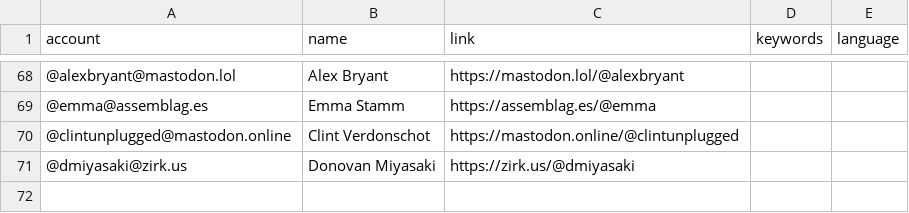
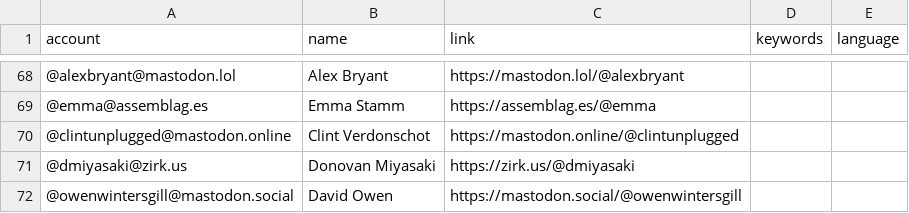
Before and after one commit to florisre/mastodon-iranian-studies, a CSV file: resources/users.csv, drawn as a sheet; only a part is shown, gaps mark what is left out.

Commit message:
Update users.csv

```diff
--- a/resources/users.csv
+++ b/resources/users.csv
@@ -71 +71,2 @@ account,name,link,keywords,language
 @dmiyasaki@zirk.us,Donovan Miyasaki,https://zirk.us/@dmiyasaki
+@owenwintersgill@mastodon.social,David Owen,https://mastodon.social/@owenwintersgill
```
